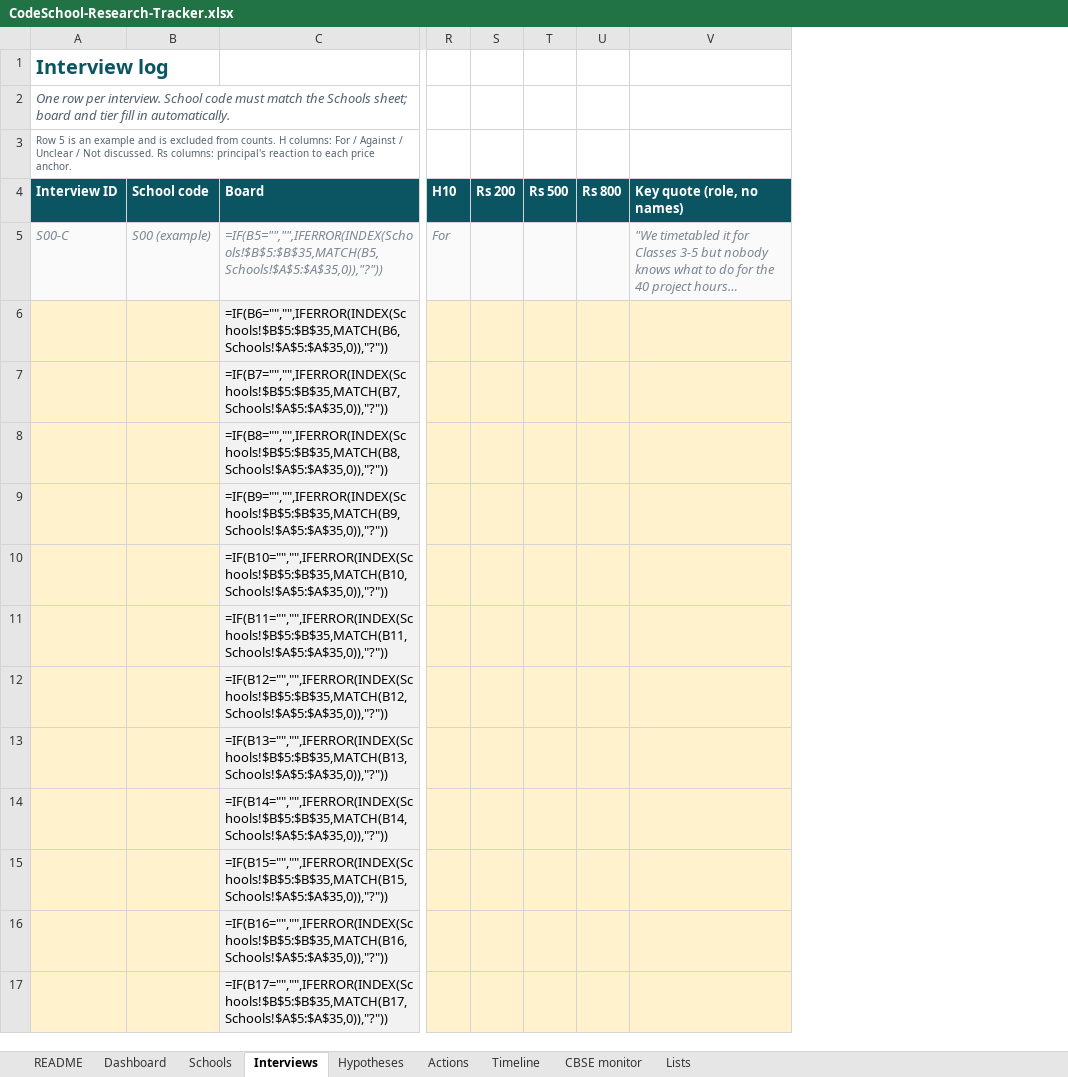
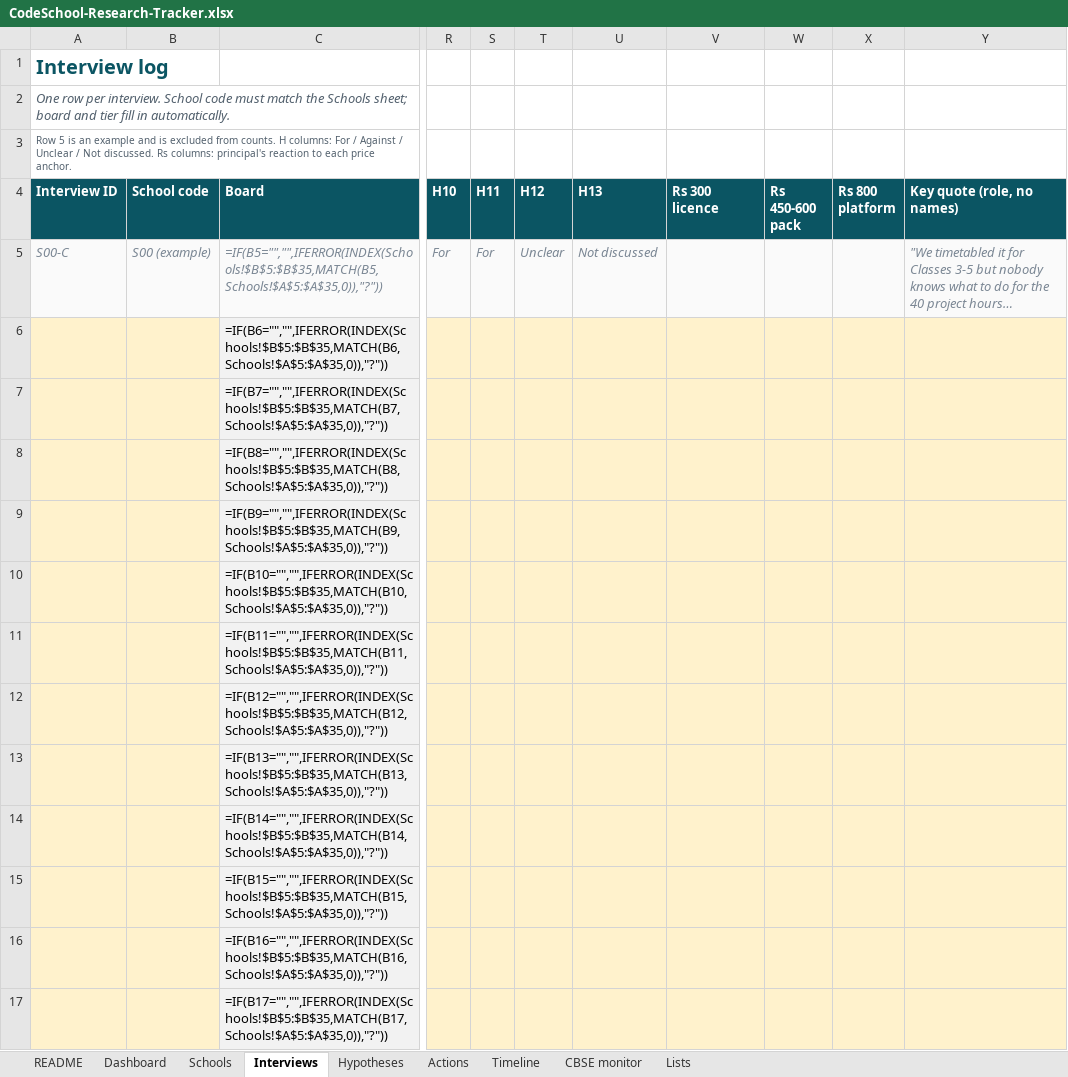
Before and after one commit to evolvian2026/CodeSchool, an Excel workbook: docs/research/CodeSchool-Research-Tracker.xlsx, sheet Interviews, drawn as a sheet; only a part is shown, gaps mark what is left out; long unchanged cells end in …; values as stored, in another font and other column widths than the file's, no borders; formulas without a stored value are shown as written; conditional formats not drawn; removed rows and columns are numbered as before the commit, all else as after; the diff names each change by its address in the sheet, - before the commit and + after, or states it on an @@ line.

```diff
--- a/docs/research/CodeSchool-Research-Tracker.xlsx (sheet Interviews)
+++ b/docs/research/CodeSchool-Research-Tracker.xlsx (sheet Interviews)
-column S (Rs 200), empty
-column T (Rs 500), empty
-column U (Rs 800), empty
+column S (H11), row 5: For
+column T (H12), row 5: Unclear
+column U (H13), row 5: Not discussed
+column V (Rs 300 licence), empty
+column W (Rs 450-600 pack), empty
+column X (Rs 800 platform), empty
```
Also changed, not shown: sheet Hypotheses, sheet Schools, sheet Dashboard, sheet README, 4 other files.
